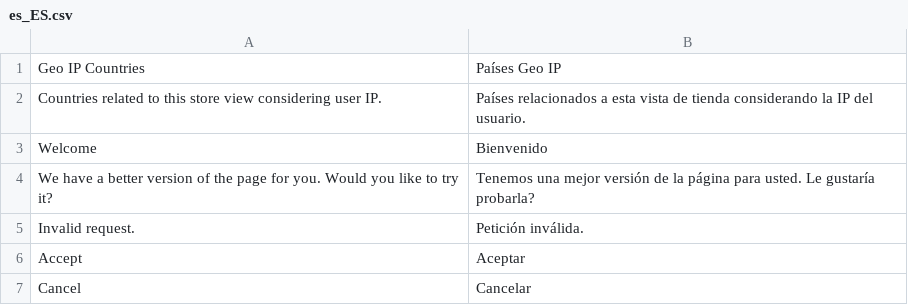
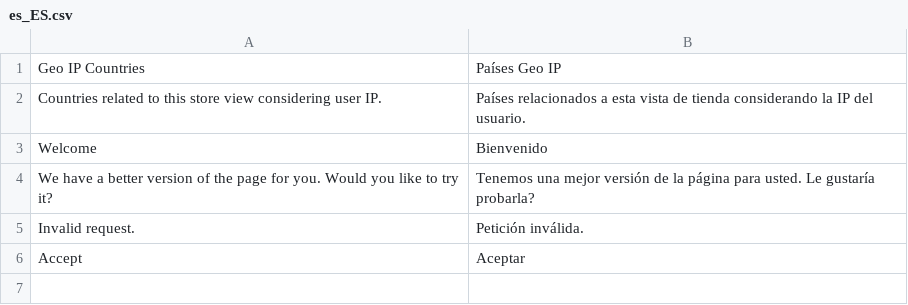
Before and after one commit to cmdepi/module-magento2-geo_ip, a CSV file: i18n/es_ES.csv, drawn as a sheet; the diff names each change by its address in the sheet, - before the commit and + after, or states it on an @@ line.

Commit message:
IN-235 | IN-243 | Improve translations

```diff
--- a/i18n/es_ES.csv
+++ b/i18n/es_ES.csv
-row 7: Cancel | Cancelar
```
